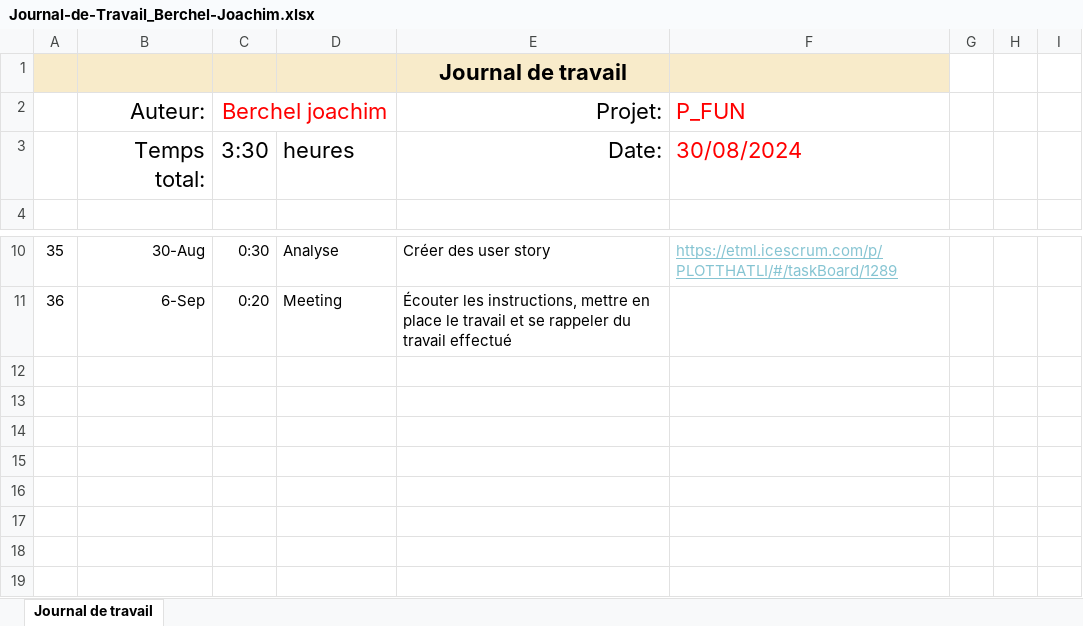
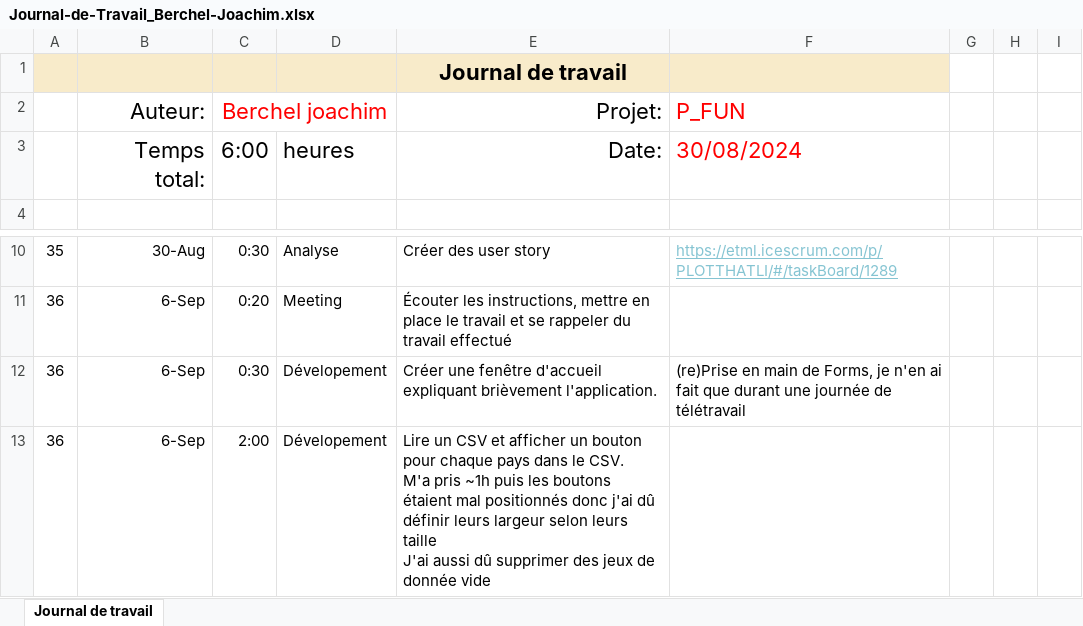
Before and after one commit to joaberch/plot-that-line, an Excel workbook: documentation/Journal-de-Travail_Berchel-Joachim.xlsx, sheet Journal de travail, drawn as a sheet; only a part is shown, gaps mark what is left out; values as stored, in another font and other column widths than the file's, no borders; conditional formats and table styles not drawn; ↵ is a line break in a cell; the diff names each change by its address in the sheet, - before the commit and + after, or states it on an @@ line.

Commit message:
update work diary

```diff
--- a/documentation/Journal-de-Travail_Berchel-Joachim.xlsx (sheet Journal de travail)
+++ b/documentation/Journal-de-Travail_Berchel-Joachim.xlsx (sheet Journal de travail)
-C3 (Berchel joachim): 3:30
+C3 (Berchel joachim): 6:00
+row 12: 36 | 6-Sep | 0:30 | Dévelopement | Créer une fenêtre d'accueil expliquant brièvement l'application. | (re)Prise en main de Forms, je n'en ai fait que durant une journée de télétravail
+row 13: 36 | 6-Sep | 2:00 | Dévelopement | Lire un CSV et afficher un bouton pour chaque pays dans le CSV. ↵ M'a pris ~1h puis les boutons étaient mal positionnés donc j'ai dû définir leurs largeur selon leurs taille ↵ J'ai aussi dû supprimer des jeux de donnée vide
```
